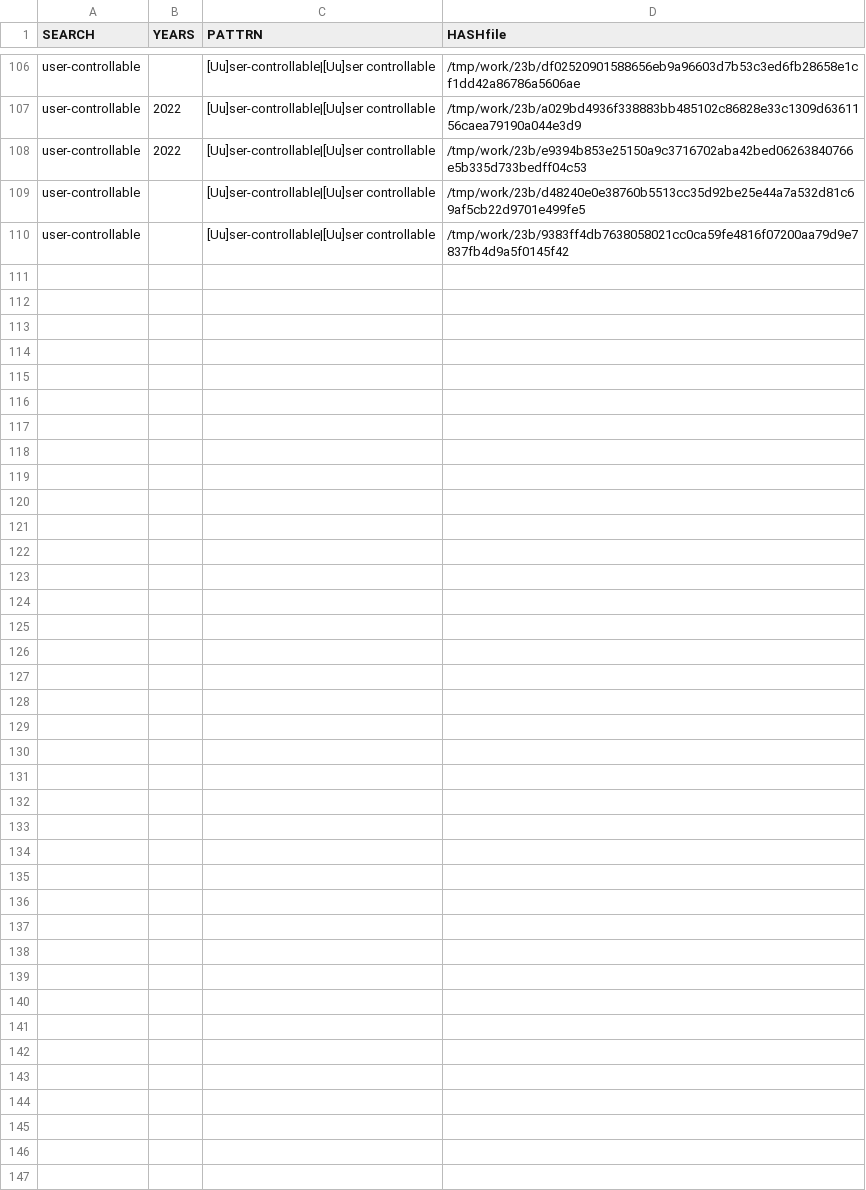
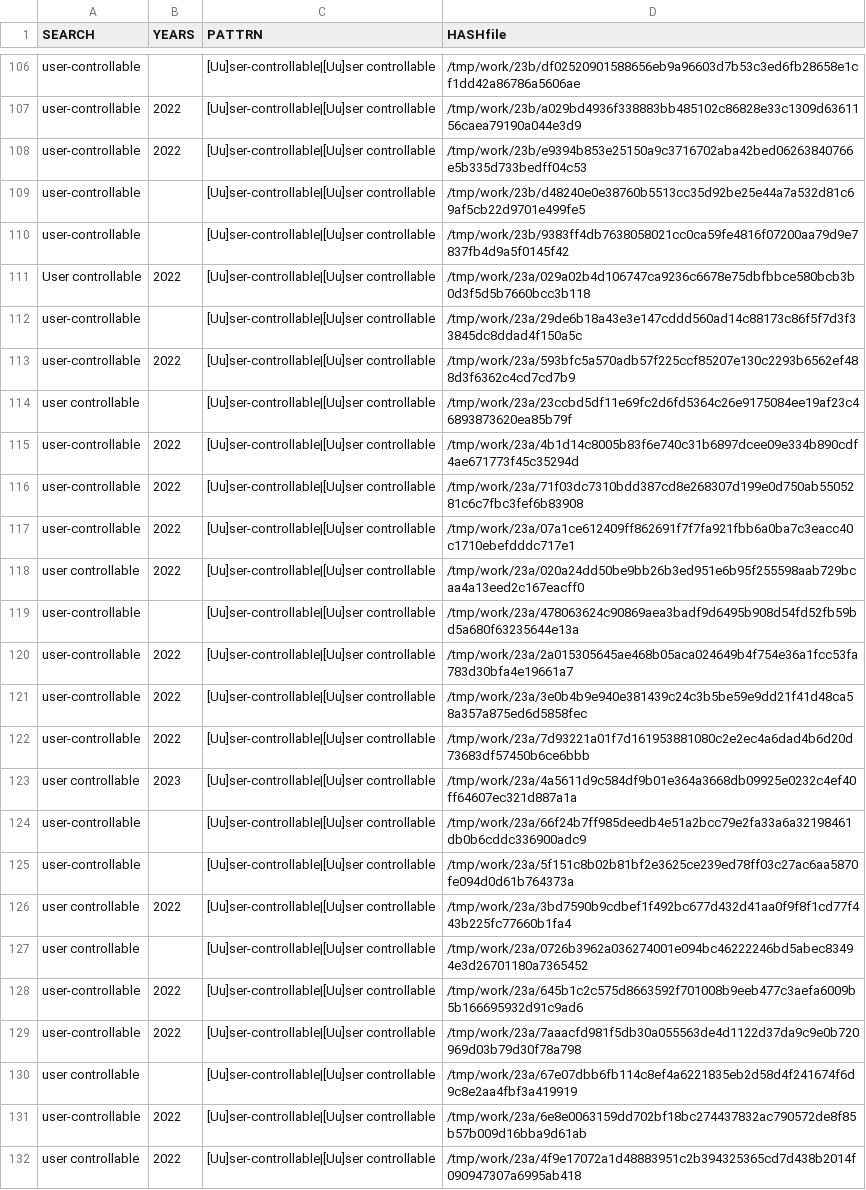
Before and after one commit to gergimentr/finder, a CSV file: results/an1cl.csv, drawn as a sheet; only a part is shown, gaps mark what is left out; the diff names each change by its address in the sheet, - before the commit and + after, or states it on an @@ line.

Commit message:
result works

```diff
--- a/results/an1cl.csv
+++ b/results/an1cl.csv
+row 111: User controllable | 2022 | [Uu]ser-controllable|[Uu]ser controllable | /tmp/work/23a/029a02b4d106747ca9236c6678e75dbfbbce580bcb3b0d3f5d5b7660bcc3b118
+row 112: user-controllable |  | [Uu]ser-controllable|[Uu]ser controllable | /tmp/work/23a/29de6b18a43e3e147cddd560ad14c88173c86f5f7d3f33845dc8ddad4f150a5c
+row 113: user-controllable | 2022 | [Uu]ser-controllable|[Uu]ser controllable | /tmp/work/23a/593bfc5a570adb57f225ccf85207e130c2293b6562ef488d3f6362c4cd7cd7b9
+row 114: user controllable |  | [Uu]ser-controllable|[Uu]ser controllable | /tmp/work/23a/23ccbd5df11e69fc2d6fd5364c26e9175084ee19af23c46893873620ea85b79f
+row 115: user-controllable | 2022 | [Uu]ser-controllable|[Uu]ser controllable | /tmp/work/23a/4b1d14c8005b83f6e740c31b6897dcee09e334b890cdf4ae671773f45c35294d
+row 116: user-controllable | 2022 | [Uu]ser-controllable|[Uu]ser controllable | /tmp/work/23a/71f03dc7310bdd387cd8e268307d199e0d750ab5505281c6c7fbc3fef6b83908
+row 117: user-controllable | 2022 | [Uu]ser-controllable|[Uu]ser controllable | /tmp/work/23a/07a1ce612409ff862691f7f7fa921fbb6a0ba7c3eacc40c1710ebefdddc717e1
+row 118: user controllable | 2022 | [Uu]ser-controllable|[Uu]ser controllable | /tmp/work/23a/020a24dd50be9bb26b3ed951e6b95f255598aab729bcaa4a13eed2c167eacff0
+row 119: user-controllable |  | [Uu]ser-controllable|[Uu]ser controllable | /tmp/work/23a/478063624c90869aea3badf9d6495b908d54fd52fb59bd5a680f63235644e13a
+row 120: user-controllable | 2022 | [Uu]ser-controllable|[Uu]ser controllable | /tmp/work/23a/2a015305645ae468b05aca024649b4f754e36a1fcc53fa783d30bfa4e19661a7
+row 121: user-controllable | 2022 | [Uu]ser-controllable|[Uu]ser controllable | /tmp/work/23a/3e0b4b9e940e381439c24c3b5be59e9dd21f41d48ca58a357a875ed6d5858fec
+row 122: user-controllable | 2022 | [Uu]ser-controllable|[Uu]ser controllable | /tmp/work/23a/7d93221a01f7d161953881080c2e2ec4a6dad4b6d20d73683df57450b6ce6bbb
+row 123: user controllable | 2023 | [Uu]ser-controllable|[Uu]ser controllable | /tmp/work/23a/4a5611d9c584df9b01e364a3668db09925e0232c4ef40ff64607ec321d887a1a
+row 124: user-controllable |  | [Uu]ser-controllable|[Uu]ser controllable | /tmp/work/23a/66f24b7ff985deedb4e51a2bcc79e2fa33a6a32198461db0b6cddc336900adc9
+row 125: user-controllable |  | [Uu]ser-controllable|[Uu]ser controllable | /tmp/work/23a/5f151c8b02b81bf2e3625ce239ed78ff03c27ac6aa5870fe094d0d61b764373a
+row 126: user controllable | 2022 | [Uu]ser-controllable|[Uu]ser controllable | /tmp/work/23a/3bd7590b9cdbef1f492bc677d432d41aa0f9f8f1cd77f443b225fc77660b1fa4
+row 127: user controllable |  | [Uu]ser-controllable|[Uu]ser controllable | /tmp/work/23a/0726b3962a036274001e094bc46222246bd5abec83494e3d26701180a7365452
+row 128: user-controllable | 2022 | [Uu]ser-controllable|[Uu]ser controllable | /tmp/work/23a/645b1c2c575d8663592f701008b9eeb477c3aefa6009b5b166695932d91c9ad6
+row 129: user-controllable | 2022 | [Uu]ser-controllable|[Uu]ser controllable | /tmp/work/23a/7aaacfd981f5db30a055563de4d1122d37da9c9e0b720969d03b79d30f78a798
+row 130: user controllable |  | [Uu]ser-controllable|[Uu]ser controllable | /tmp/work/23a/67e07dbb6fb114c8ef4a6221835eb2d58d4f241674f6d9c8e2aa4fbf3a419919
+row 131: user-controllable | 2022 | [Uu]ser-controllable|[Uu]ser controllable | /tmp/work/23a/6e8e0063159dd702bf18bc274437832ac790572de8f85b57b009d16bba9d61ab
+row 132: user controllable | 2022 | [Uu]ser-controllable|[Uu]ser controllable | /tmp/work/23a/4f9e17072a1d48883951c2b394325365cd7d438b2014f090947307a6995ab418
```
Also changed, not shown: results/an2cl.csv, results/findCVE1v2.csv, 21 other files.
